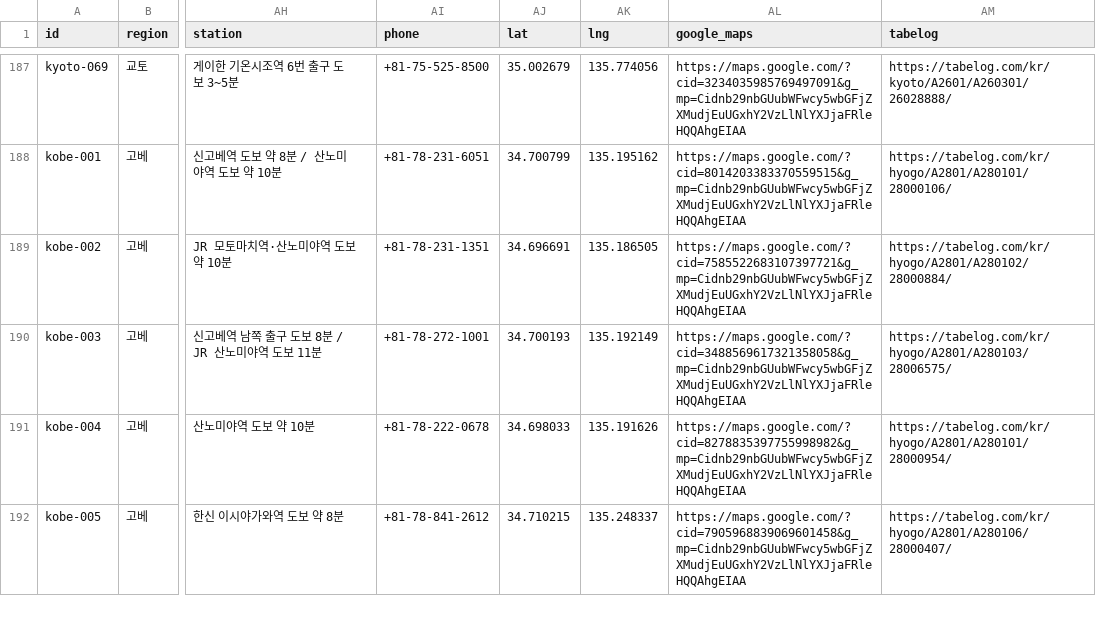
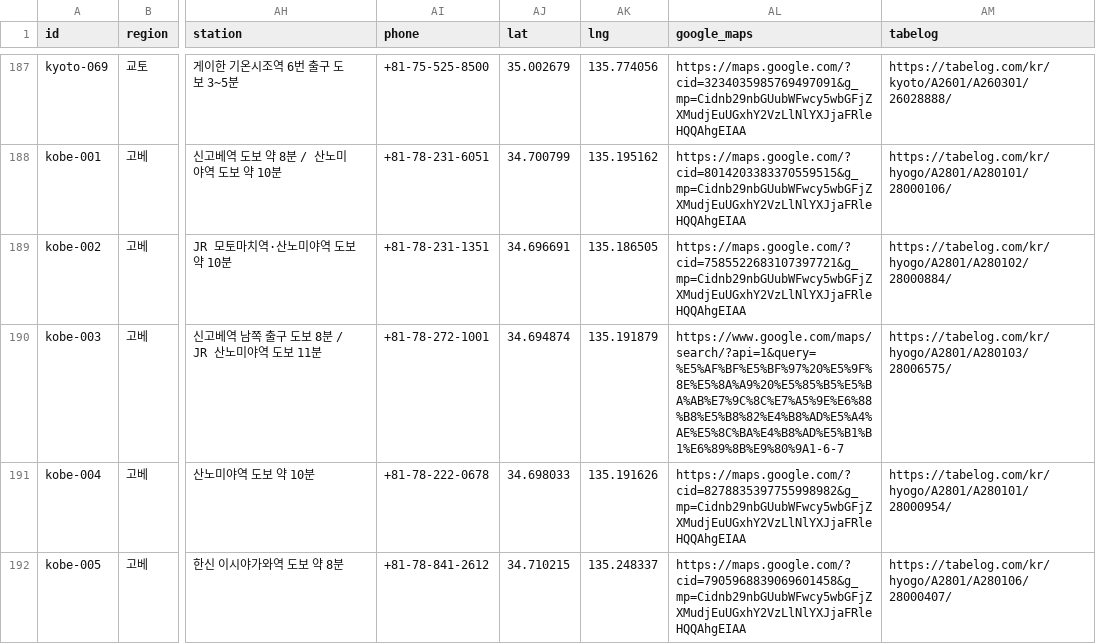
Before and after one commit to tkdrn416/matzip, a CSV file: data/restaurants.csv, drawn as a sheet; only a part is shown, gaps mark what is left out; the diff names each change by its address in the sheet, - before the commit and + after, or states it on an @@ line.

```diff
--- a/data/restaurants.csv
+++ b/data/restaurants.csv
-AJ190 (lat): 34.700193
+AJ190 (lat): 34.694874
-AK190 (lng): 135.192149
+AK190 (lng): 135.191879
-AL190 (google_maps): https://maps.google.com/?cid=3488569617321358058&g_mp=Cidnb29nbGUubWFwcy5wbGFjZXMudjEuUGxhY2VzLlNlYXJjaFRleHQQAhgEIAA
+AL190 (google_maps): https://www.google.com/maps/search/?api=1&query=%E5%AF%BF%E5%BF%97%20%E5%9F%8E%E5%8A%A9%20%E5%85%B5%E5%BA%AB%E7%9C%8C%E7%A5%9E%E6%88%B8%E5%B8%82%E4%B8%AD%E5%A4%AE%E5%8C%BA%E4%B8%AD%E5%B1%B1%E6%89%8B%E9%80%9A1-6-7
```
Also changed, not shown: exports/google-mymaps/kobe.csv, 7 other files.
